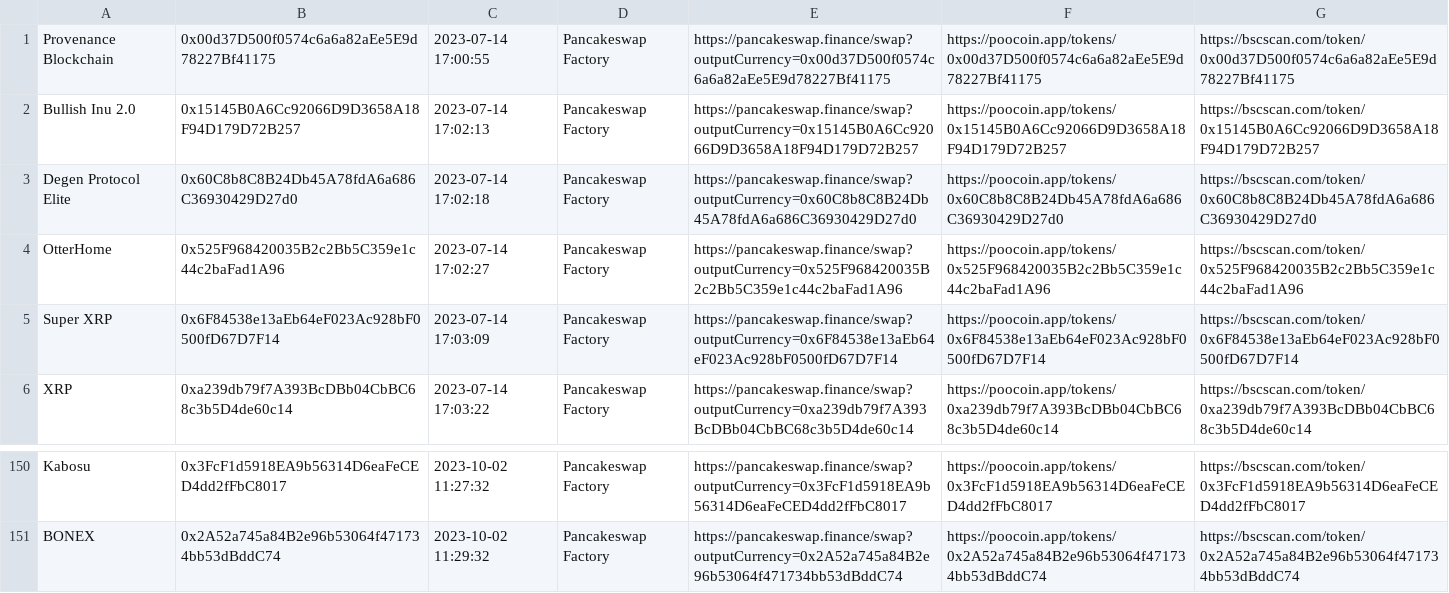
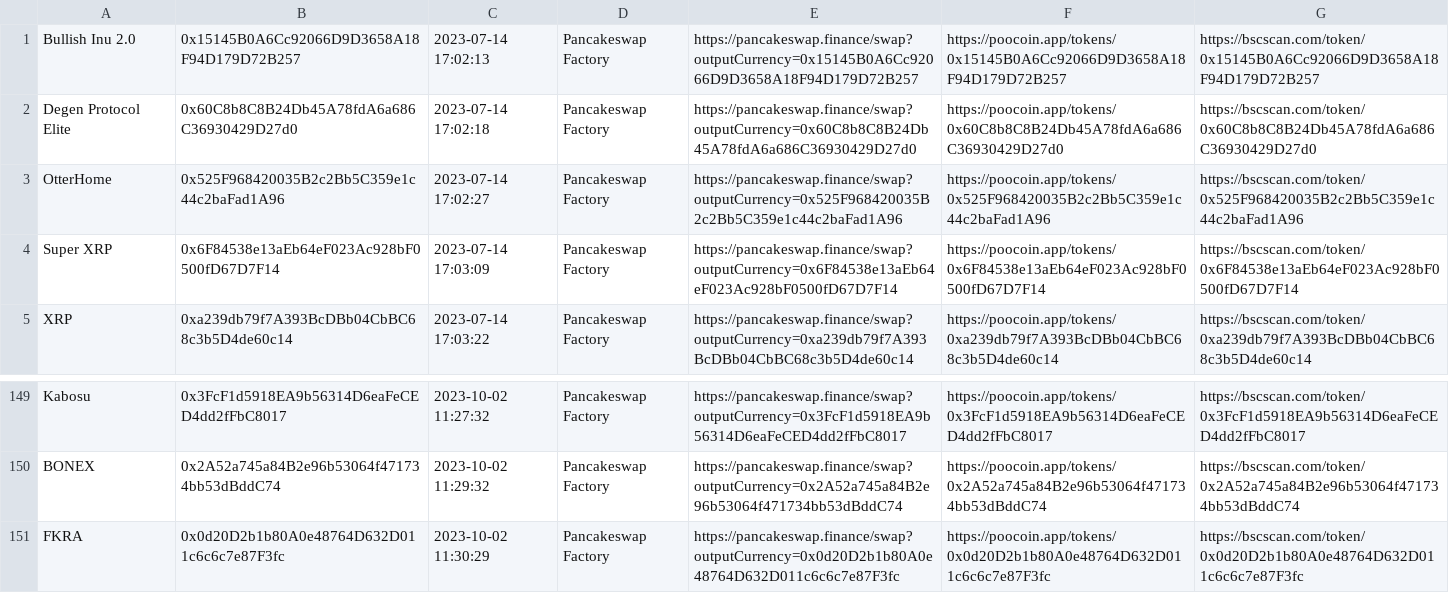
Before and after one commit to MicheleRomano1996/new_token_BSC, a CSV file: data/file.csv, drawn as a sheet; only a part is shown, gaps mark what is left out.

Commit message:
upload txt 2023-10-02 11:30:29

```diff
--- a/data/file.csv
+++ b/data/file.csv
@@ -1,2 +1 @@
-Provenance Blockchain,0x00d37D500f0574c6a6a82aEe5E9d78227Bf41175,2023-07-14 17:00:55,Pancakeswap Factory,https://pancakeswap.finance/swap?outputCurrency=0x00d37D500f0574c6a6a82aEe5E9d78227Bf41175,https://poocoin.app/tokens/0x00d37D500f0574c6a6a82aEe5E9d78227Bf41175,https://bscscan.com/token/0x00d37D500f0574c6a6a82aEe5E9d78227Bf41175
 Bullish Inu 2.0,0x15145B0A6Cc92066D9D3658A18F94D179D72B257,2023-07-14 17:02:13,Pancakeswap Factory,https://pancakeswap.finance/swap?outputCurrency=0x15145B0A6Cc92066D9D3658A18F94D179D72B257,https://poocoin.app/tokens/0x15145B0A6Cc92066D9D3658A18F94D179D72B257,https://bscscan.com/token/0x15145B0A6Cc92066D9D3658A18F94D179D72B257
@@ -151 +150,2 @@ Kabosu,0x3FcF1d5918EA9b56314D6eaFeCED4dd2fFbC8017,2023-10-02 11:27:32,Pancakeswa
 BONEX,0x2A52a745a84B2e96b53064f471734bb53dBddC74,2023-10-02 11:29:32,Pancakeswap Factory,https://pancakeswap.finance/swap?outputCurrency=0x2A52a745a84B2e96b53064f471734bb53dBddC74,https://poocoin.app/tokens/0x2A52a745a84B2e96b53064f471734bb53dBddC74,https://bscscan.com/token/0x2A52a745a84B2e96b53064f471734bb53dBddC74
+FKRA,0x0d20D2b1b80A0e48764D632D011c6c6c7e87F3fc,2023-10-02 11:30:29,Pancakeswap Factory,https://pancakeswap.finance/swap?outputCurrency=0x0d20D2b1b80A0e48764D632D011c6c6c7e87F3fc,https://poocoin.app/tokens/0x0d20D2b1b80A0e48764D632D011c6c6c7e87F3fc,https://bscscan.com/token/0x0d20D2b1b80A0e48764D632D011c6c6c7e87F3fc
```
